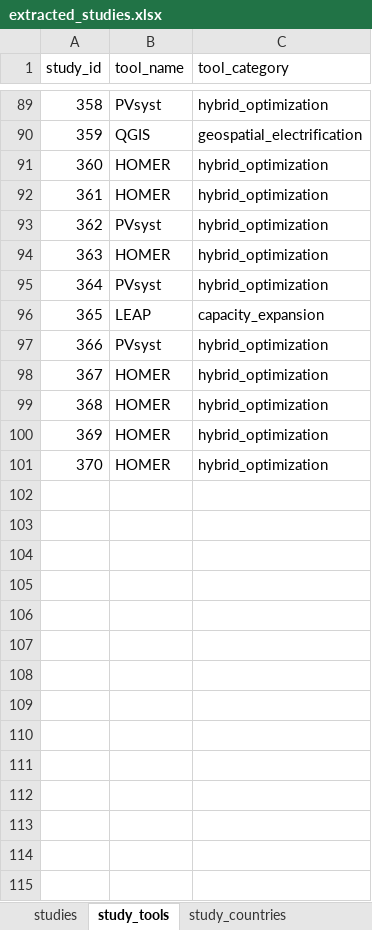
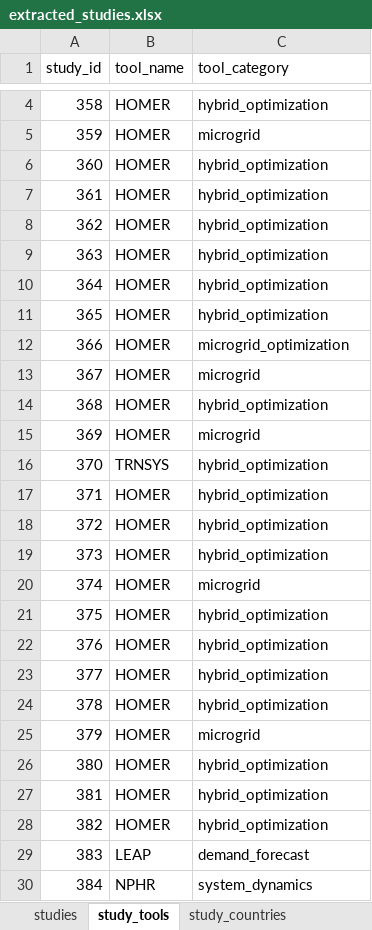
Before and after one commit to aymardino/krinea, an Excel workbook: extracted_studies.xlsx, sheet study_tools, drawn as a sheet; only a part is shown, gaps mark what is left out; values as stored, in another font and other column widths than the file's, no borders; addresses are those after the commit; the diff covers the shown part only; the diff names each change by its address in the sheet, - before the commit and + after, or states it on an @@ line.

```diff
--- a/extracted_studies.xlsx (sheet study_tools)
+++ b/extracted_studies.xlsx (sheet study_tools)
-B4 (tool_name): PVsyst
+B4 (tool_name): HOMER
-B5 (tool_name): QGIS
+B5 (tool_name): HOMER
-C5 (tool_category): geospatial_electrification
+C5 (tool_category): microgrid
-B8 (tool_name): PVsyst
+B8 (tool_name): HOMER
-B10 (tool_name): PVsyst
+B10 (tool_name): HOMER
-B11 (tool_name): LEAP
+B11 (tool_name): HOMER
-C11 (tool_category): capacity_expansion
+C11 (tool_category): hybrid_optimization
-B12 (tool_name): PVsyst
+B12 (tool_name): HOMER
-C12 (tool_category): hybrid_optimization
+C12 (tool_category): microgrid_optimization
-C13 (tool_category): hybrid_optimization
+C13 (tool_category): microgrid
-C15 (tool_category): hybrid_optimization
+C15 (tool_category): microgrid
-B16 (tool_name): HOMER
+B16 (tool_name): TRNSYS
+row 17: 371 | HOMER | hybrid_optimization
+row 18: 372 | HOMER | hybrid_optimization
+row 19: 373 | HOMER | hybrid_optimization
+row 20: 374 | HOMER | microgrid
+row 21: 375 | HOMER | hybrid_optimization
+row 22: 376 | HOMER | hybrid_optimization
+row 23: 377 | HOMER | hybrid_optimization
+row 24: 378 | HOMER | hybrid_optimization
+row 25: 379 | HOMER | microgrid
+row 26: 380 | HOMER | hybrid_optimization
+row 27: 381 | HOMER | hybrid_optimization
+row 28: 382 | HOMER | hybrid_optimization
+row 29: 383 | LEAP | demand_forecast
+row 30: 384 | NPHR | system_dynamics
```
Also changed, not shown: 332 added rows and 85 removed rows elsewhere in this sheet, sheet studies, sheet study_countries, sheet study_pools, 20 other files.
